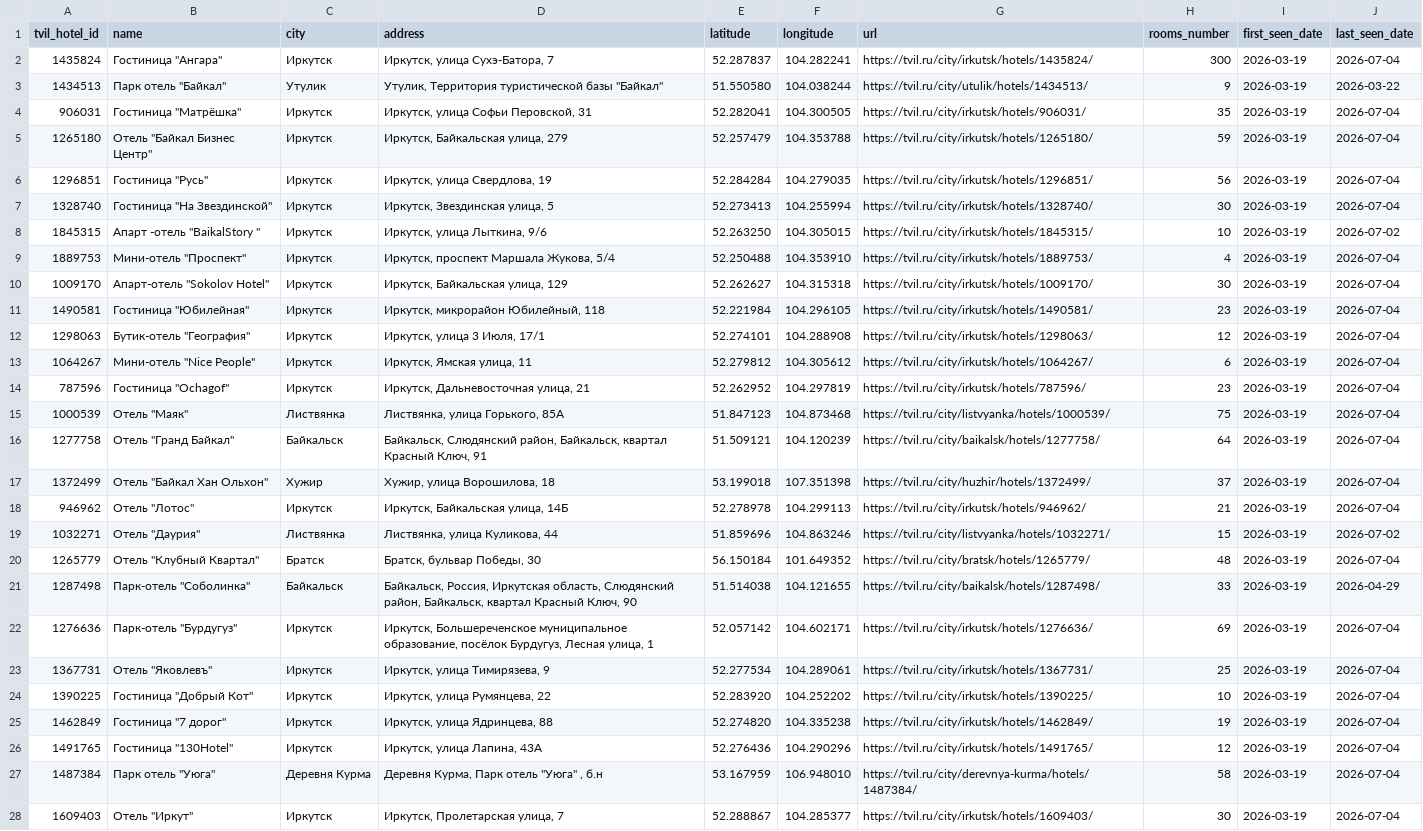
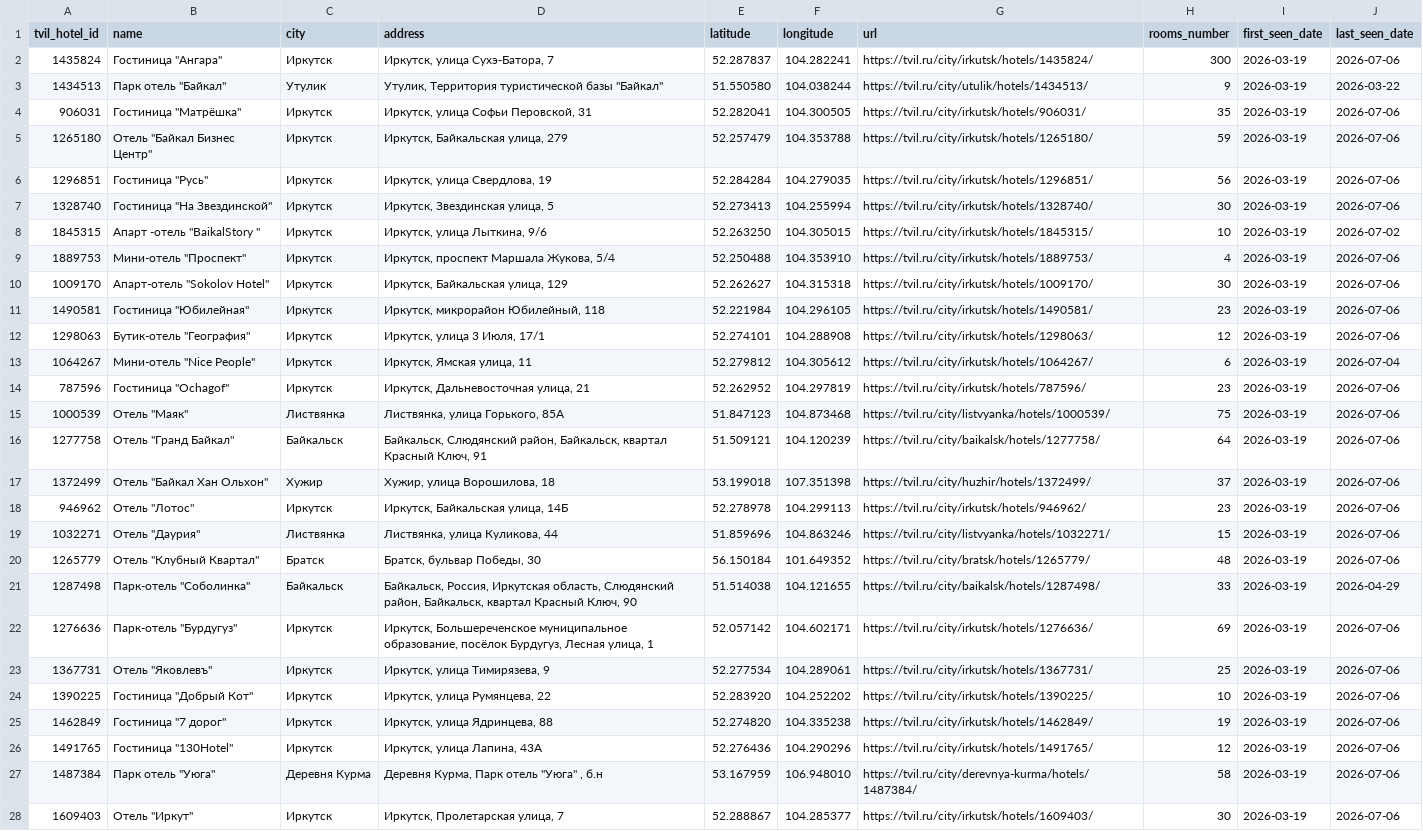
Before and after one commit to malismf/tvil-parser, a CSV file: catalog/hotels.csv, drawn as a sheet; only a part is shown; the diff covers the shown part only; the diff names each change by its address in the sheet, - before the commit and + after, or states it on an @@ line.

```diff
--- a/catalog/hotels.csv
+++ b/catalog/hotels.csv
-J2 (last_seen_date): 2026-07-04
+J2 (last_seen_date): 2026-07-06
-J4:J7 (last_seen_date): 2026-07-04
+J4:J7 (last_seen_date): 2026-07-06
-J9:J12 (last_seen_date): 2026-07-04
+J9:J12 (last_seen_date): 2026-07-06
-J14:J18 (last_seen_date): 2026-07-04
+J14:J18 (last_seen_date): 2026-07-06
-H18 (rooms_number): 21
+H18 (rooms_number): 23
-J19 (last_seen_date): 2026-07-02
+J19 (last_seen_date): 2026-07-06
-J20 (last_seen_date): 2026-07-04
+J20 (last_seen_date): 2026-07-06
-J22:J28 (last_seen_date): 2026-07-04
+J22:J28 (last_seen_date): 2026-07-06
```
Also changed, not shown: 37 edited cells elsewhere in this file, 4 other files.
